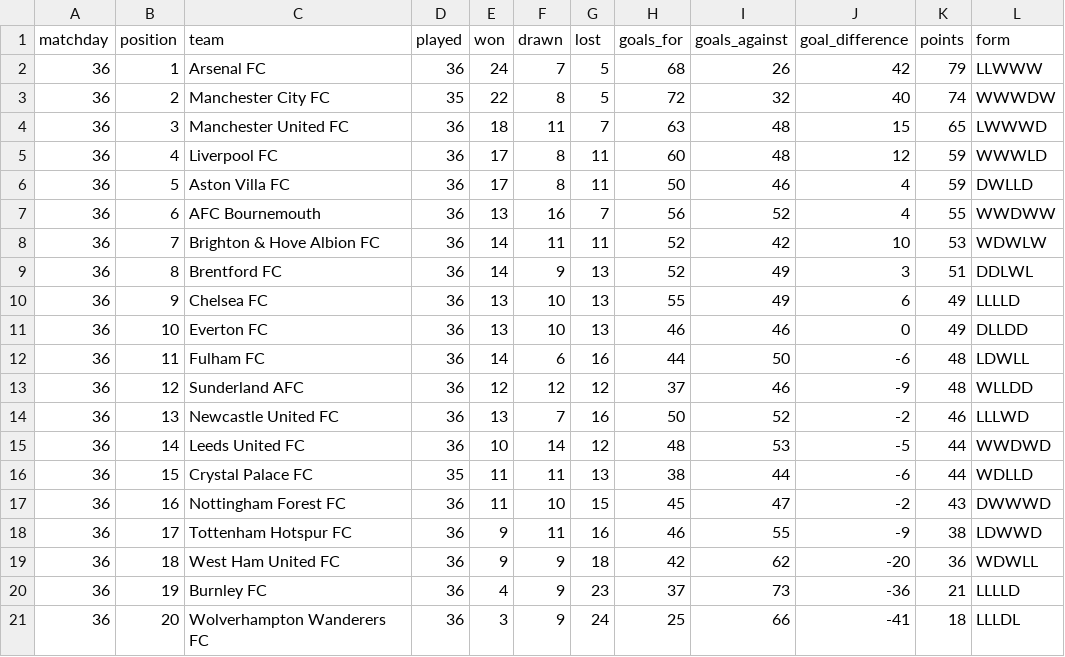
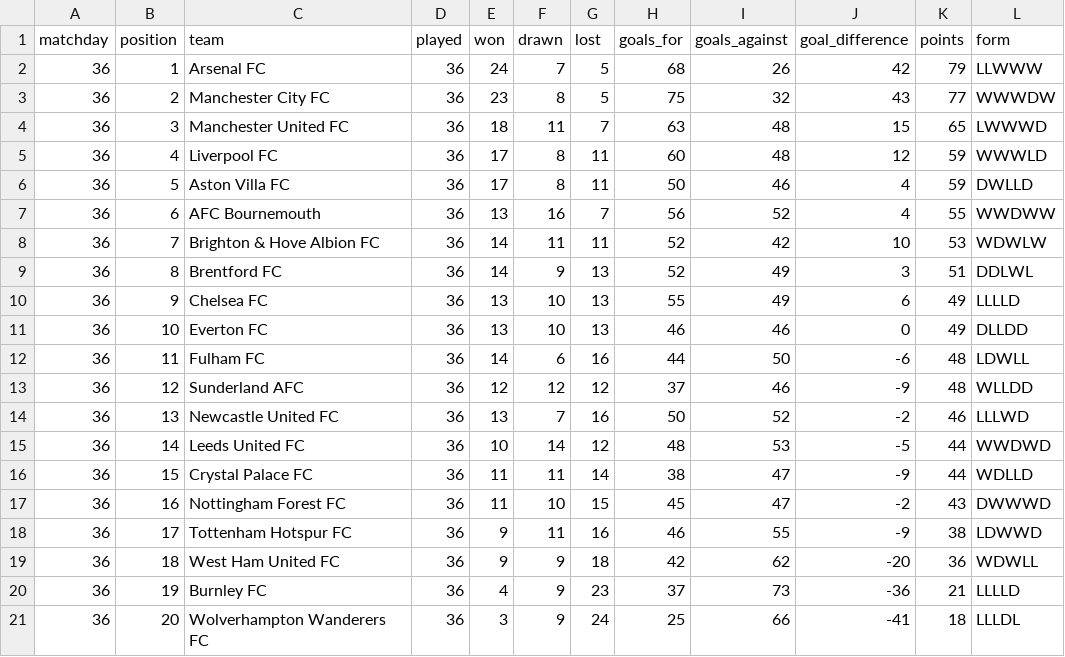
Before and after one commit to MPGPT1/premier_league_position_history, a CSV file: outputs/latest_table.csv, drawn as a sheet; only a part is shown; the diff names each change by its address in the sheet, - before the commit and + after, or states it on an @@ line.

```diff
--- a/outputs/latest_table.csv
+++ b/outputs/latest_table.csv
-D3 (played): 35
+D3 (played): 36
-E3 (won): 22
+E3 (won): 23
-H3 (goals_for): 72
+H3 (goals_for): 75
-J3 (goal_difference): 40
+J3 (goal_difference): 43
-K3 (points): 74
+K3 (points): 77
-D16 (played): 35
+D16 (played): 36
-G16 (lost): 13
+G16 (lost): 14
-I16 (goals_against): 44
+I16 (goals_against): 47
-J16 (goal_difference): -6
+J16 (goal_difference): -9
```
Also changed, not shown: outputs/finished_matches.csv, outputs/position_history.csv, 3 other files.
